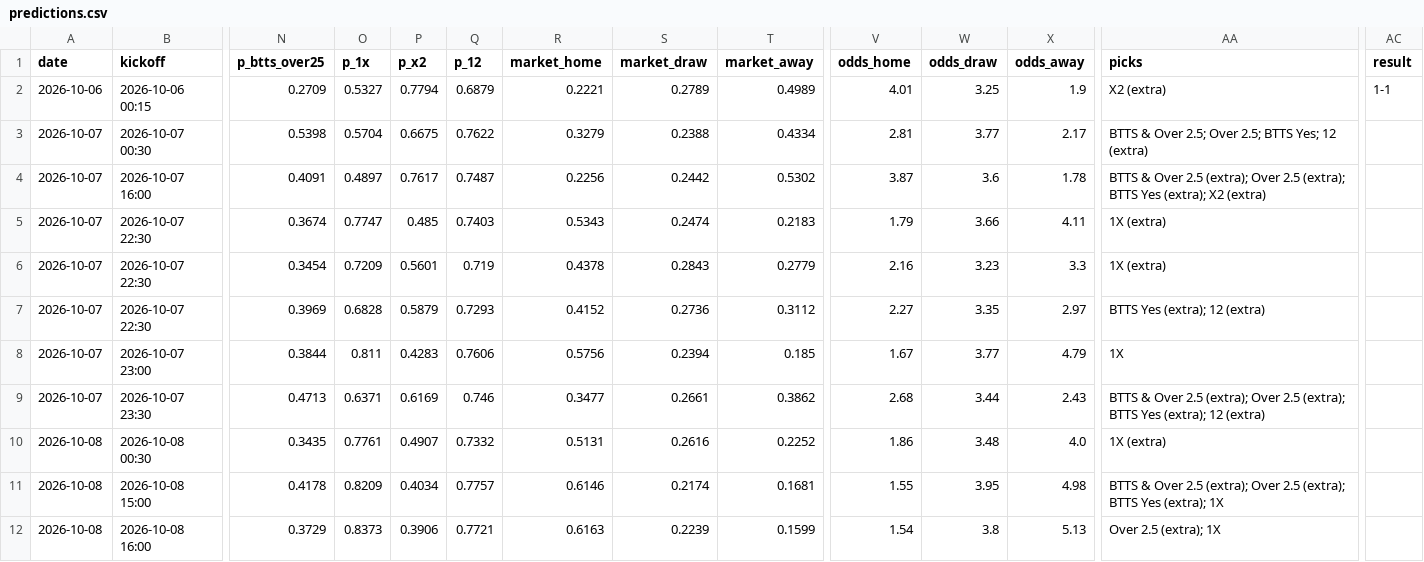
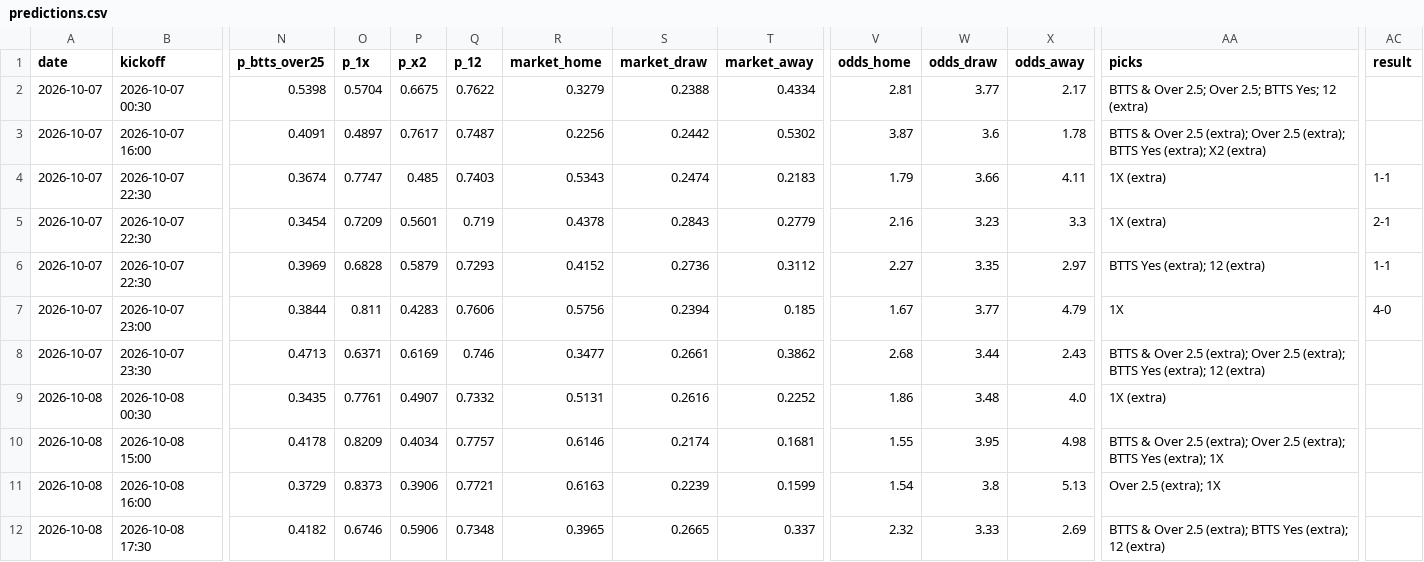
Before and after one commit to G71212/G71212, a CSV file: predictions.csv, drawn as a sheet; only a part is shown, gaps mark what is left out; the shorter side is filled out with more unchanged rows; removed rows and columns are numbered as before the commit, all else as after; rows hold the shown columns only; the diff names each change by its address in the sheet, - before the commit and + after, or states it on an @@ line.

```diff
--- a/predictions.csv
+++ b/predictions.csv
-row 2: 2026-10-06 | 2026-10-06 00:15 | 0.2709 | 0.5327 | 0.7794 | 0.6879 | 0.2221 | 0.2789 | 0.4989 | 4.01 | 3.25 | 1.9 | X2 (extra) | 1-1
-AC4 (result): (empty)
+AC4 (result): 1-1
-AC5 (result): (empty)
+AC5 (result): 2-1
-AC6 (result): (empty)
+AC6 (result): 1-1
-AC7 (result): (empty)
+AC7 (result): 4-0
```
Also changed, not shown: 5 other files.
